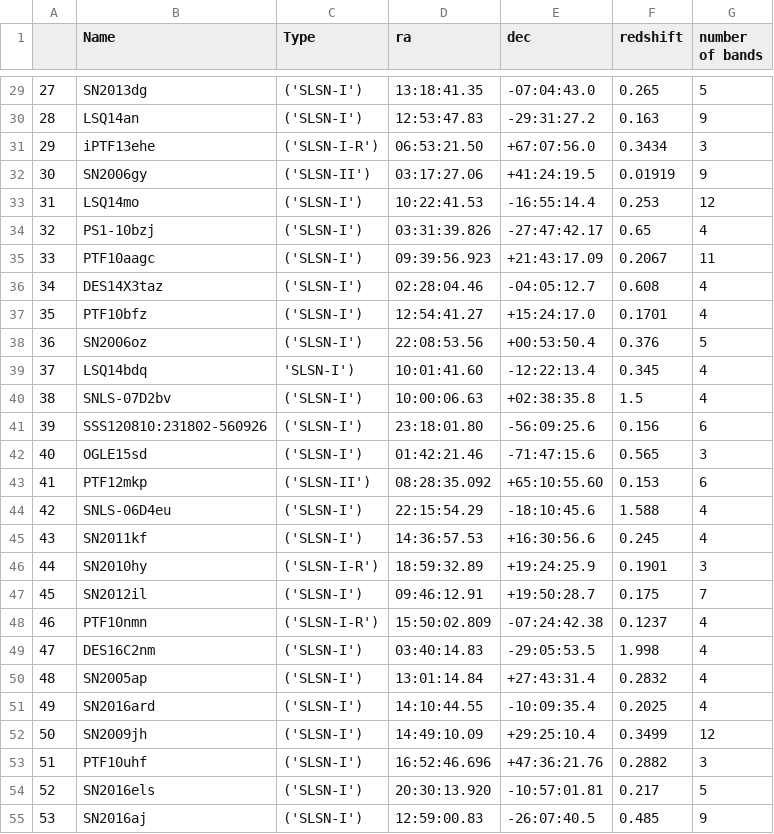
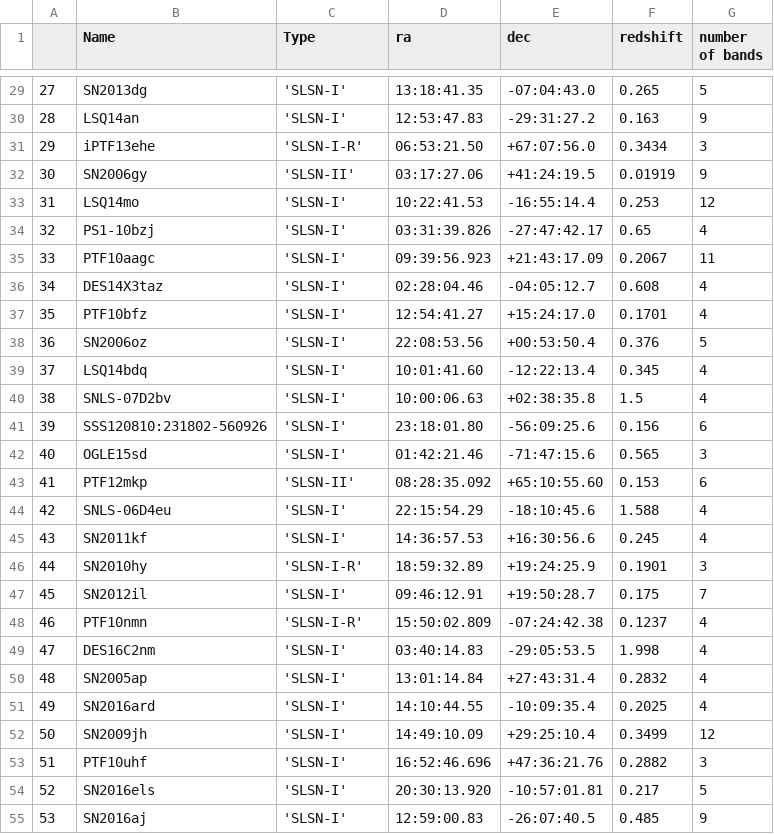
Before and after one commit to semtim/SLSN-and-GP, a CSV file: table_for_conf.csv, drawn as a sheet; only a part is shown, gaps mark what is left out; the diff covers the shown part only.

```diff
--- a/table_for_conf.csv
+++ b/table_for_conf.csv
@@ -29,27 +29,27 @@
-27,SN2013dg,('SLSN-I'),13:18:41.35,-07:04:43.0,0.265,5
-28,LSQ14an,('SLSN-I'),12:53:47.83,-29:31:27.2,0.163,9
-29,iPTF13ehe,('SLSN-I-R'),06:53:21.50,+67:07:56.0,0.3434,3
-30,SN2006gy,('SLSN-II'),03:17:27.06,+41:24:19.5,0.01919,9
-31,LSQ14mo,('SLSN-I'),10:22:41.53,-16:55:14.4,0.253,12
-32,PS1-10bzj,('SLSN-I'),03:31:39.826,-27:47:42.17,0.65,4
-33,PTF10aagc,('SLSN-I'),09:39:56.923,+21:43:17.09,0.2067,11
-34,DES14X3taz,('SLSN-I'),02:28:04.46,-04:05:12.7,0.608,4
-35,PTF10bfz,('SLSN-I'),12:54:41.27,+15:24:17.0,0.1701,4
-36,SN2006oz,('SLSN-I'),22:08:53.56,+00:53:50.4,0.376,5
-37,LSQ14bdq,'SLSN-I'),10:01:41.60,-12:22:13.4,0.345,4
-38,SNLS-07D2bv,('SLSN-I'),10:00:06.63,+02:38:35.8,1.5,4
-39,SSS120810:231802-560926,('SLSN-I'),23:18:01.80,-56:09:25.6,0.156,6
-40,OGLE15sd,('SLSN-I'),01:42:21.46,-71:47:15.6,0.565,3
-41,PTF12mkp,('SLSN-II'),08:28:35.092,+65:10:55.60,0.153,6
-42,SNLS-06D4eu,('SLSN-I'),22:15:54.29,-18:10:45.6,1.588,4
-43,SN2011kf,('SLSN-I'),14:36:57.53,+16:30:56.6,0.245,4
-44,SN2010hy,('SLSN-I-R'),18:59:32.89,+19:24:25.9,0.1901,3
-45,SN2012il,('SLSN-I'),09:46:12.91,+19:50:28.7,0.175,7
-46,PTF10nmn,('SLSN-I-R'),15:50:02.809,-07:24:42.38,0.1237,4
-47,DES16C2nm,('SLSN-I'),03:40:14.83,-29:05:53.5,1.998,4
-48,SN2005ap,('SLSN-I'),13:01:14.84,+27:43:31.4,0.2832,4
-49,SN2016ard,('SLSN-I'),14:10:44.55,-10:09:35.4,0.2025,4
-50,SN2009jh,('SLSN-I'),14:49:10.09,+29:25:10.4,0.3499,12
-51,PTF10uhf,('SLSN-I'),16:52:46.696,+47:36:21.76,0.2882,3
-52,SN2016els,('SLSN-I'),20:30:13.920,-10:57:01.81,0.217,5
-53,SN2016aj,('SLSN-I'),12:59:00.83,-26:07:40.5,0.485,9
+27,SN2013dg,'SLSN-I',13:18:41.35,-07:04:43.0,0.265,5
+28,LSQ14an,'SLSN-I',12:53:47.83,-29:31:27.2,0.163,9
+29,iPTF13ehe,'SLSN-I-R',06:53:21.50,+67:07:56.0,0.3434,3
+30,SN2006gy,'SLSN-II',03:17:27.06,+41:24:19.5,0.01919,9
+31,LSQ14mo,'SLSN-I',10:22:41.53,-16:55:14.4,0.253,12
+32,PS1-10bzj,'SLSN-I',03:31:39.826,-27:47:42.17,0.65,4
+33,PTF10aagc,'SLSN-I',09:39:56.923,+21:43:17.09,0.2067,11
+34,DES14X3taz,'SLSN-I',02:28:04.46,-04:05:12.7,0.608,4
+35,PTF10bfz,'SLSN-I',12:54:41.27,+15:24:17.0,0.1701,4
+36,SN2006oz,'SLSN-I',22:08:53.56,+00:53:50.4,0.376,5
+37,LSQ14bdq,'SLSN-I',10:01:41.60,-12:22:13.4,0.345,4
+38,SNLS-07D2bv,'SLSN-I',10:00:06.63,+02:38:35.8,1.5,4
+39,SSS120810:231802-560926,'SLSN-I',23:18:01.80,-56:09:25.6,0.156,6
+40,OGLE15sd,'SLSN-I',01:42:21.46,-71:47:15.6,0.565,3
+41,PTF12mkp,'SLSN-II',08:28:35.092,+65:10:55.60,0.153,6
+42,SNLS-06D4eu,'SLSN-I',22:15:54.29,-18:10:45.6,1.588,4
+43,SN2011kf,'SLSN-I',14:36:57.53,+16:30:56.6,0.245,4
+44,SN2010hy,'SLSN-I-R',18:59:32.89,+19:24:25.9,0.1901,3
+45,SN2012il,'SLSN-I',09:46:12.91,+19:50:28.7,0.175,7
+46,PTF10nmn,'SLSN-I-R',15:50:02.809,-07:24:42.38,0.1237,4
+47,DES16C2nm,'SLSN-I',03:40:14.83,-29:05:53.5,1.998,4
+48,SN2005ap,'SLSN-I',13:01:14.84,+27:43:31.4,0.2832,4
+49,SN2016ard,'SLSN-I',14:10:44.55,-10:09:35.4,0.2025,4
+50,SN2009jh,'SLSN-I',14:49:10.09,+29:25:10.4,0.3499,12
+51,PTF10uhf,'SLSN-I',16:52:46.696,+47:36:21.76,0.2882,3
+52,SN2016els,'SLSN-I',20:30:13.920,-10:57:01.81,0.217,5
+53,SN2016aj,'SLSN-I',12:59:00.83,-26:07:40.5,0.485,9
```
Also changed, not shown: 27 edited cells elsewhere in this file.
